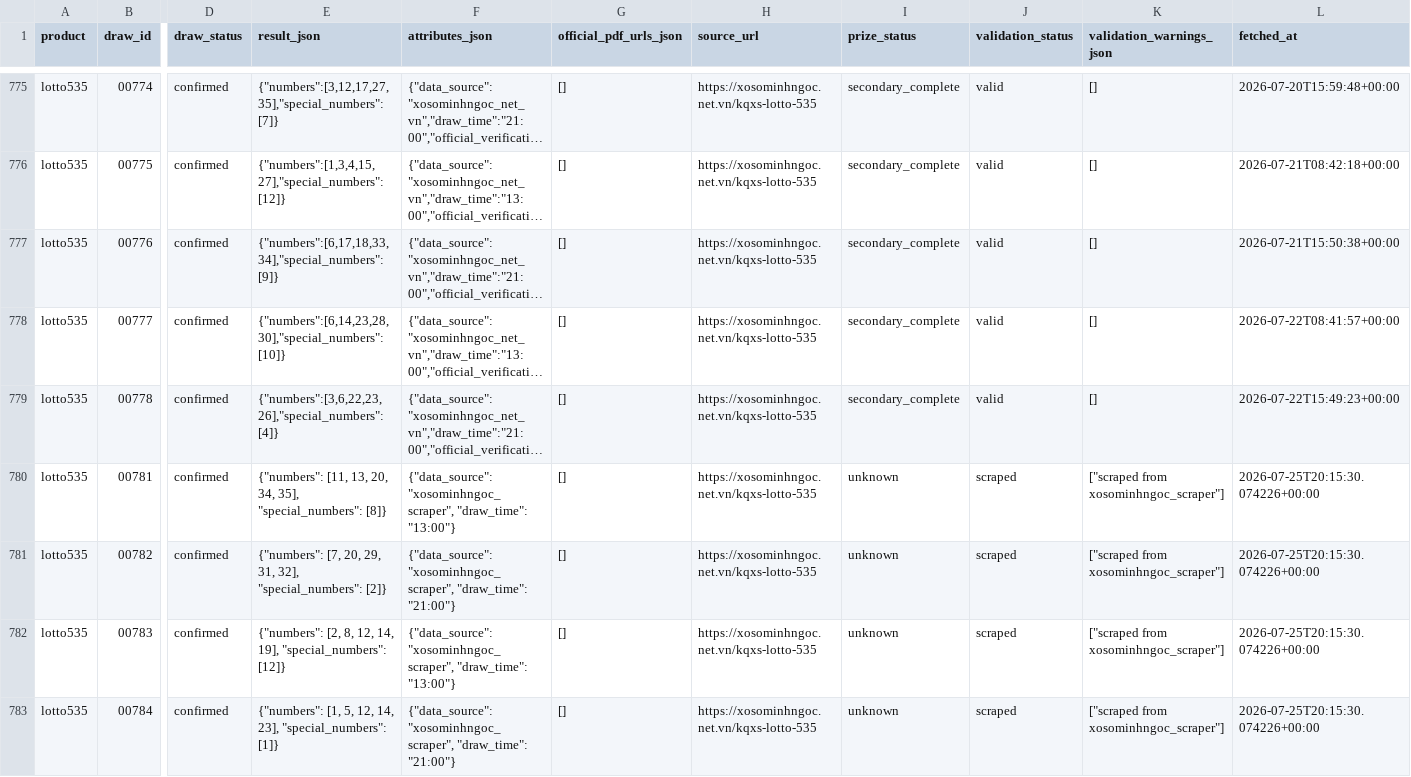
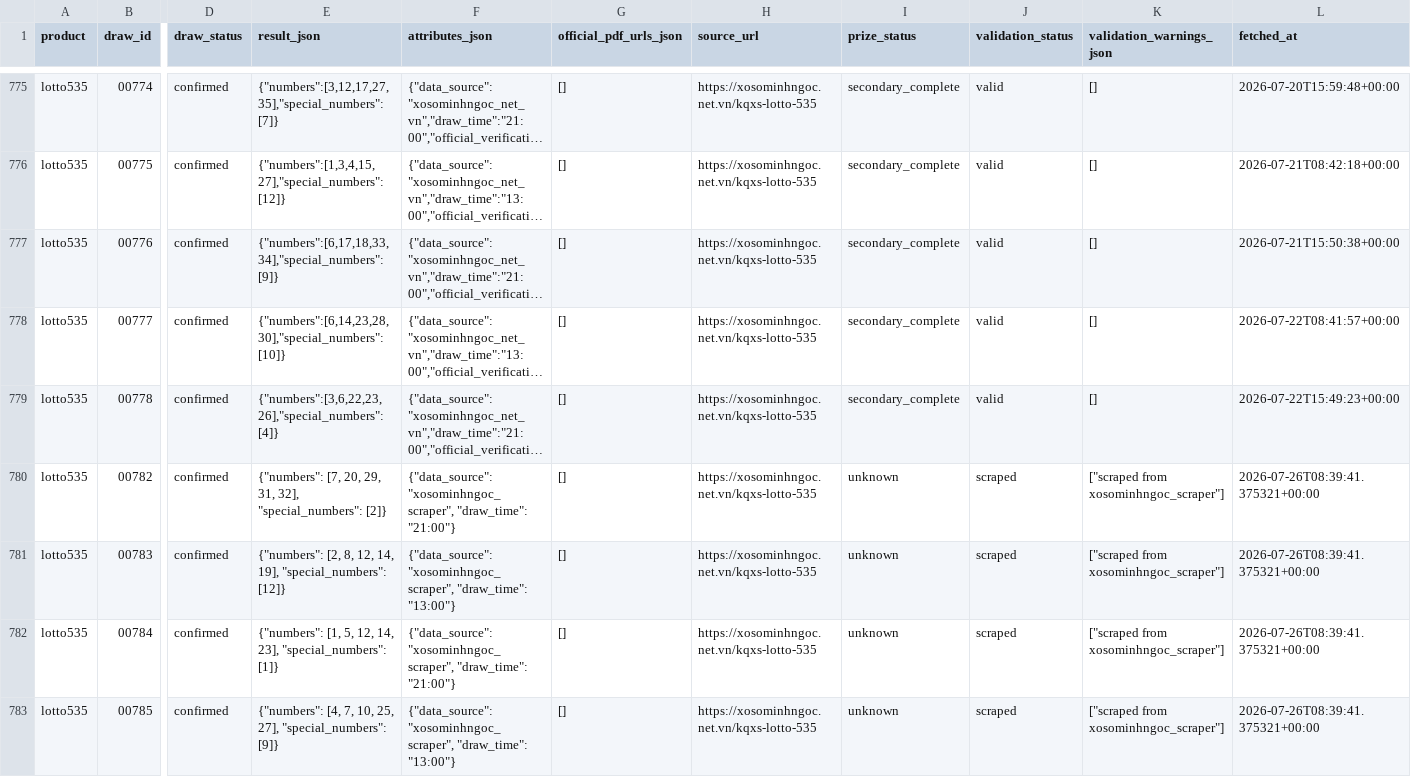
Before and after one commit to thuantn005/v5, a CSV file: data/all.csv, drawn as a sheet; only a part is shown, gaps mark what is left out; long unchanged cells end in …; removed rows and columns are numbered as before the commit, all else as after; rows hold the shown columns only; the diff names each change by its address in the sheet, - before the commit and + after, or states it on an @@ line.

```diff
--- a/data/all.csv
+++ b/data/all.csv
-row 780: lotto535 | 00781 | confirmed | {"numbers": [11, 13, 20, 34, 35], "special_numbers": [8]} | {"data_source": "xosominhngoc_scraper", "draw_time": "13:00"} | [] | https://xosominhngoc.net.vn/kqxs-lotto-535 | unknown | scraped | ["scraped from xosominhngoc_scraper"] | 2026-07-25T20:15:30.074226+00:00
-L780:L782 (fetched_at): 2026-07-25T20:15:30.074226+00:00
+L780:L782 (fetched_at): 2026-07-26T08:39:41.375321+00:00
+row 783: lotto535 | 00785 | confirmed | {"numbers": [4, 7, 10, 25, 27], "special_numbers": [9]} | {"data_source": "xosominhngoc_scraper", "draw_time": "13:00"} | [] | https://xosominhngoc.net.vn/kqxs-lotto-535 | unknown | scraped | ["scraped from xosominhngoc_scraper"] | 2026-07-26T08:39:41.375321+00:00
```
Also changed, not shown: 6 other files.
